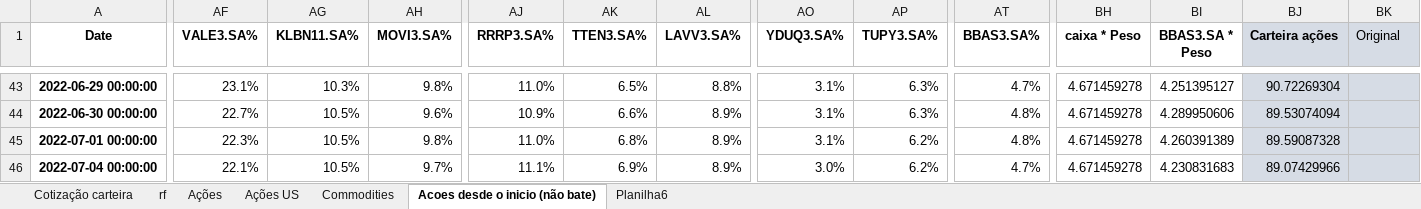
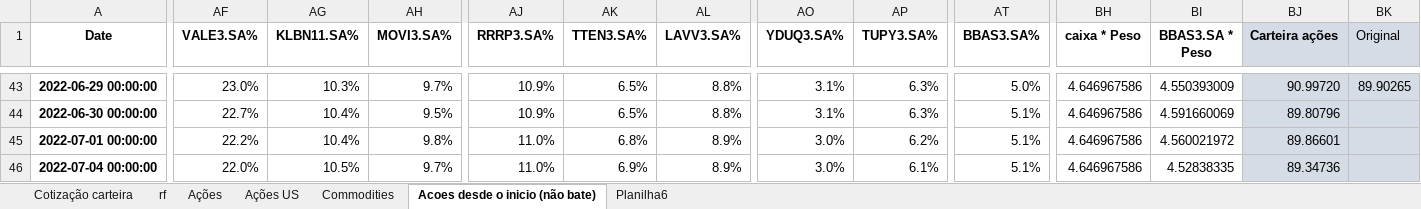
Before and after one commit to lambdavar/hub-do-investidor, an Excel workbook: resultados/Cotizacao por excel.xlsx, sheet Acoes desde o inicio (não bate), drawn as a sheet; only a part is shown, gaps mark what is left out; values as stored, in another font and other column widths than the file's, no borders; the diff covers the shown part only; the diff names each change by its address in the sheet, - before the commit and + after, or states it on an @@ line.

```diff
--- a/resultados/Cotizacao por excel.xlsx (sheet Acoes desde o inicio (não bate))
+++ b/resultados/Cotizacao por excel.xlsx (sheet Acoes desde o inicio (não bate))
-AF43 (VALE3.SA%): 23.1%
+AF43 (VALE3.SA%): 23.0%
-AH43 (MOVI3.SA%): 9.8%
+AH43 (MOVI3.SA%): 9.7%
-AJ43 (RRRP3.SA%): 11.0%
+AJ43 (RRRP3.SA%): 10.9%
-AT43 (BBAS3.SA%): 4.7%
+AT43 (BBAS3.SA%): 5.0%
-BH43:BH46 (caixa * Peso): 4.671459278
+BH43:BH46 (caixa * Peso): 4.646967586
-BI43 (BBAS3.SA * Peso): 4.251395127
+BI43 (BBAS3.SA * Peso): 4.550393009
-BJ43 (Carteira ações): 90.72269304
+BJ43 (Carteira ações): 90.99720
-BK43 (Original): (empty)
+BK43 (Original): 89.90265
-AG44:AG45 (KLBN11.SA%): 10.5%
+AG44:AG45 (KLBN11.SA%): 10.4%
-AH44 (MOVI3.SA%): 9.6%
+AH44 (MOVI3.SA%): 9.5%
-AK44 (TTEN3.SA%): 6.6%
+AK44 (TTEN3.SA%): 6.5%
-AL44 (LAVV3.SA%): 8.9%
+AL44 (LAVV3.SA%): 8.8%
-AT44:AT45 (BBAS3.SA%): 4.8%
+AT44:AT45 (BBAS3.SA%): 5.1%
-BI44 (BBAS3.SA * Peso): 4.289950606
+BI44 (BBAS3.SA * Peso): 4.591660069
-BJ44 (Carteira ações): 89.53074094
+BJ44 (Carteira ações): 89.80796
-AF45 (VALE3.SA%): 22.3%
+AF45 (VALE3.SA%): 22.2%
-AO45 (YDUQ3.SA%): 3.1%
+AO45 (YDUQ3.SA%): 3.0%
-BI45 (BBAS3.SA * Peso): 4.260391389
+BI45 (BBAS3.SA * Peso): 4.560021972
-BJ45 (Carteira ações): 89.59087328
+BJ45 (Carteira ações): 89.86601
-AF46 (VALE3.SA%): 22.1%
+AF46 (VALE3.SA%): 22.0%
-AJ46 (RRRP3.SA%): 11.1%
+AJ46 (RRRP3.SA%): 11.0%
-AP46 (TUPY3.SA%): 6.2%
+AP46 (TUPY3.SA%): 6.1%
-AT46 (BBAS3.SA%): 4.7%
+AT46 (BBAS3.SA%): 5.1%
-BI46 (BBAS3.SA * Peso): 4.230831683
+BI46 (BBAS3.SA * Peso): 4.52838335
-BJ46 (Carteira ações): 89.07429966
+BJ46 (Carteira ações): 89.34736
```
Also changed, not shown: 158 edited cells elsewhere in this sheet, sheet Commodities, sheet rf, resultados/cotacoes acao US.xlsx, resultados/cotacoes acao.xlsx, 4 other files.
